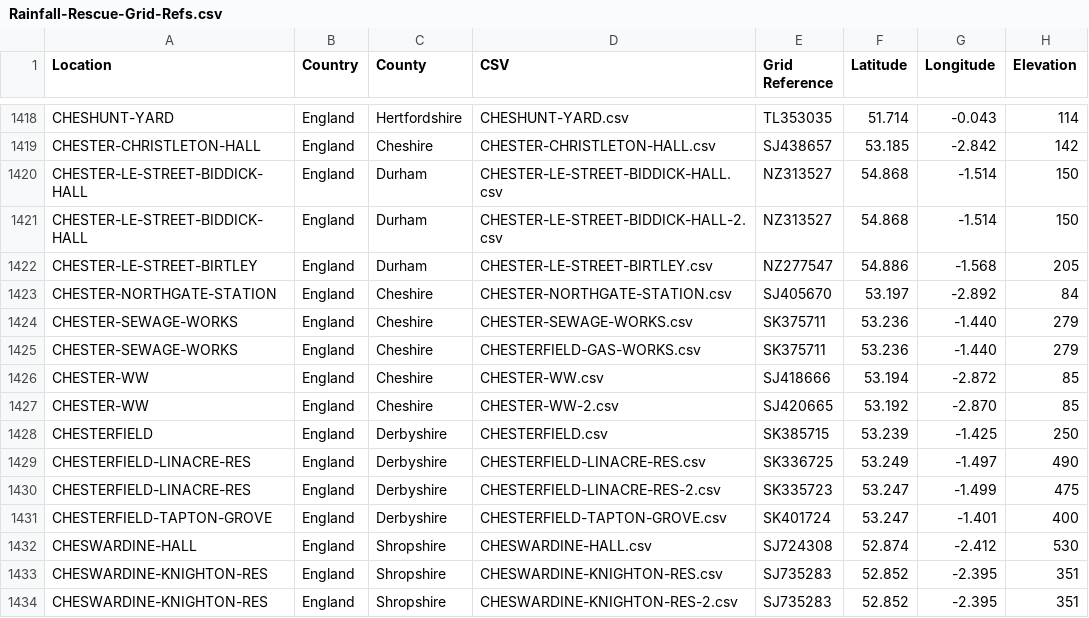
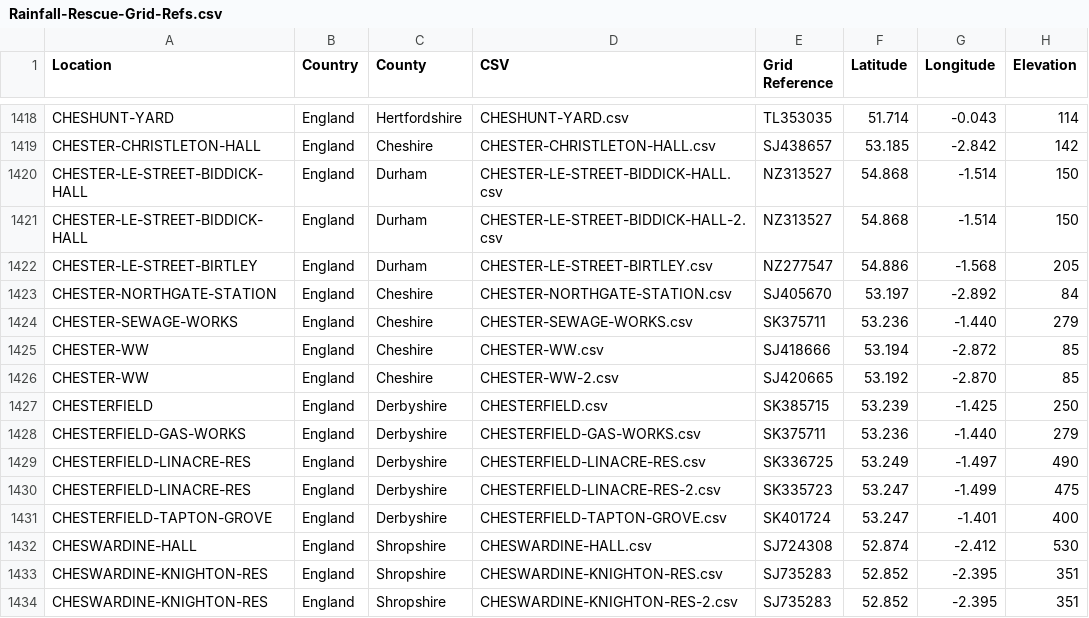
Before and after one commit to rjmeats/BritishRainfall, a CSV file: Locations/Rainfall-Rescue-Grid-Refs.csv, drawn as a sheet; only a part is shown, gaps mark what is left out.

```diff
--- a/Locations/Rainfall-Rescue-Grid-Refs.csv
+++ b/Locations/Rainfall-Rescue-Grid-Refs.csv
@@ -1424,3 +1424,2 @@ CHESTER-NORTHGATE-STATION,England,Cheshire,CHESTER-NORTHGATE-STATION.csv,SJ40567
 CHESTER-SEWAGE-WORKS,England,Cheshire,CHESTER-SEWAGE-WORKS.csv,SK375711,53.236,-1.440,279
-CHESTER-SEWAGE-WORKS,England,Cheshire,CHESTERFIELD-GAS-WORKS.csv,SK375711,53.236,-1.440,279
 CHESTER-WW,England,Cheshire,CHESTER-WW.csv,SJ418666,53.194,-2.872,85
@@ -1428,2 +1427,3 @@ CHESTER-WW,England,Cheshire,CHESTER-WW-2.csv,SJ420665,53.192,-2.870,85
 CHESTERFIELD,England,Derbyshire,CHESTERFIELD.csv,SK385715,53.239,-1.425,250
+CHESTERFIELD-GAS-WORKS,England,Derbyshire,CHESTERFIELD-GAS-WORKS.csv,SK375711,53.236,-1.440,279
 CHESTERFIELD-LINACRE-RES,England,Derbyshire,CHESTERFIELD-LINACRE-RES.csv,SK336725,53.249,-1.497,490
```
Also changed, not shown: Locations/Rainfall-Rescue-Concatenation-Summary.csv, 6 other files.
